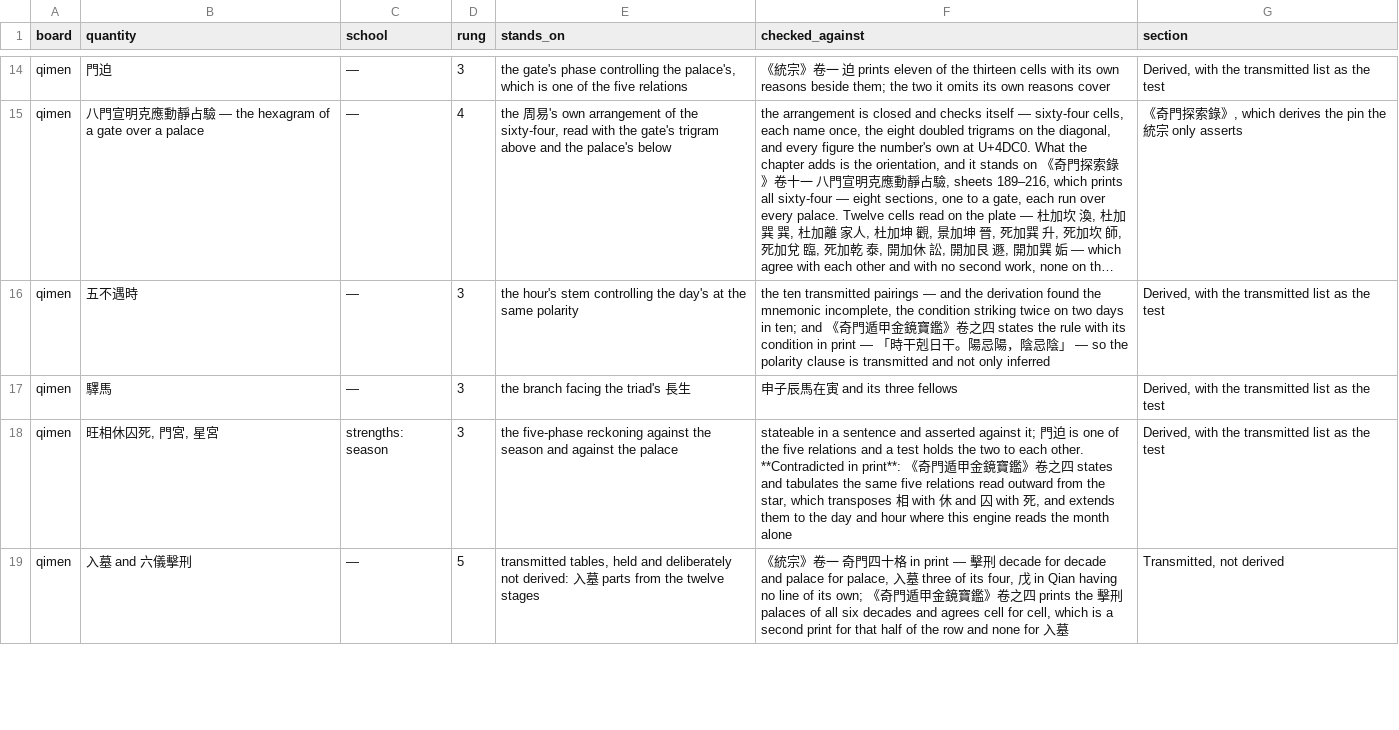
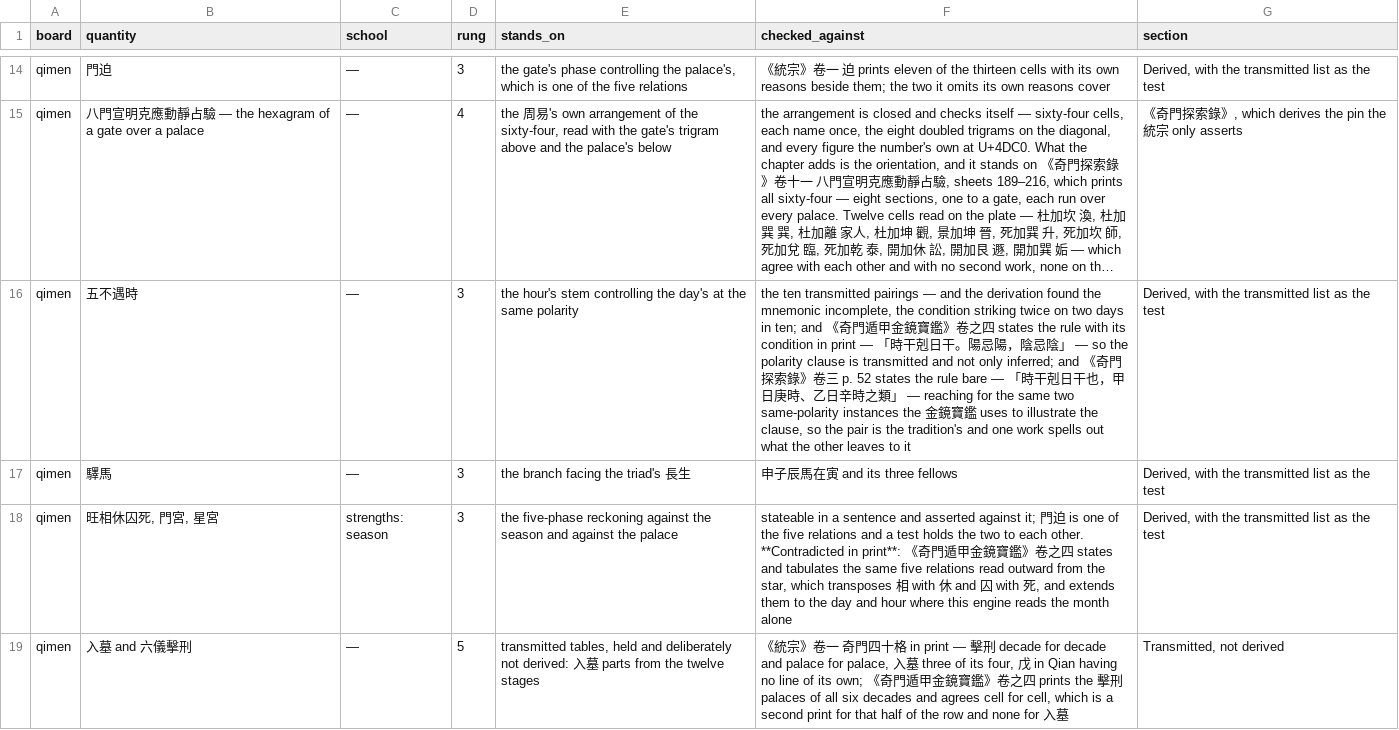
Before and after one commit to lineadicomando/shipan, a TSV file: docs/sources.tsv, drawn as a sheet; only a part is shown, gaps mark what is left out; long unchanged cells end in …; the diff covers the shown part only; the diff names each change by its address in the sheet, - before the commit and + after, or states it on an @@ line.

```diff
--- a/docs/sources.tsv
+++ b/docs/sources.tsv
-F16 (checked_against): …not only inferred
+F16 (checked_against): …not only inferred; and 《奇門探索錄》卷三 p. 52 states the rule bare — 「時干剋日干也，甲日庚時、乙日辛時之類」 — reaching for the same two same-polarity instances the 金鏡寶鑑 uses to illustrate the clause, so the pair is the tradition's and one work spells out what the other leaves to it
```
Also changed, not shown: 1 edited cell elsewhere in this file, 2 other files.
